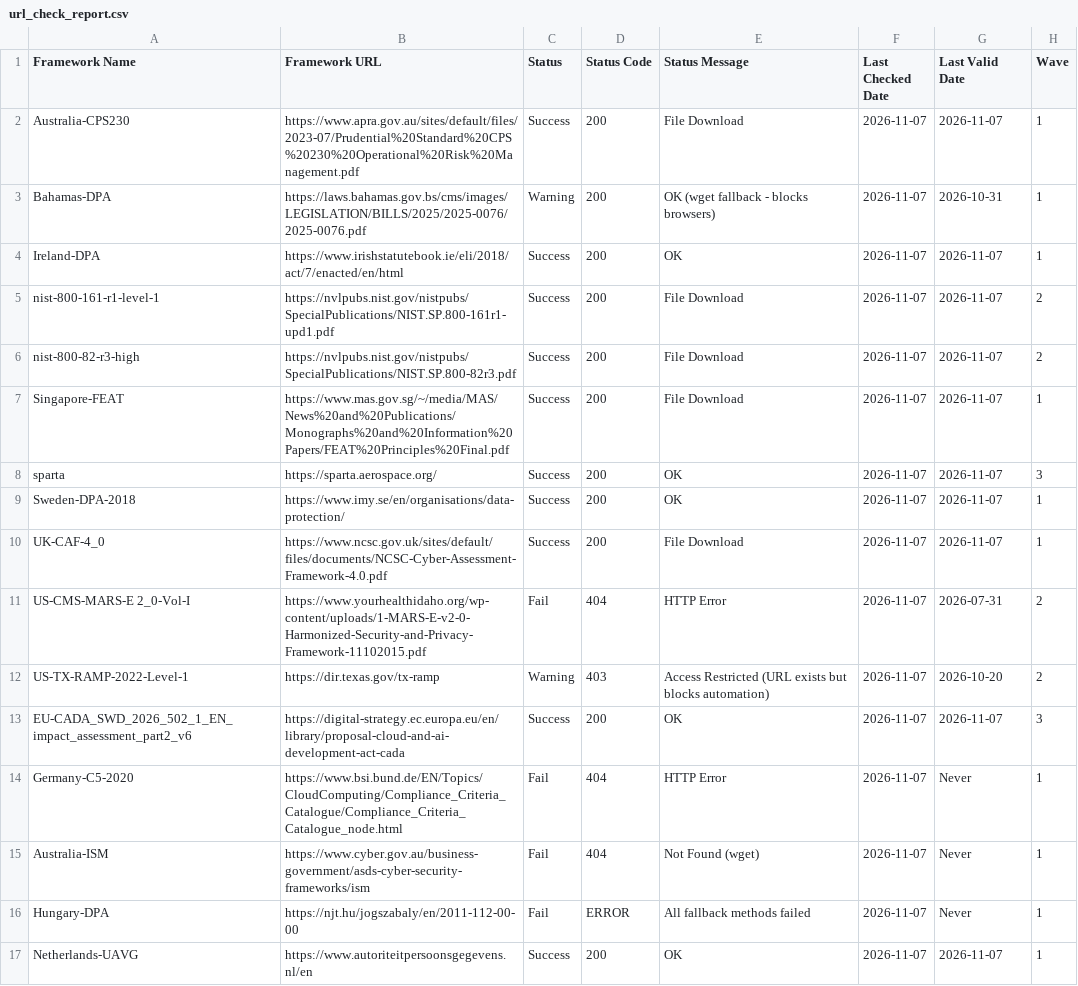
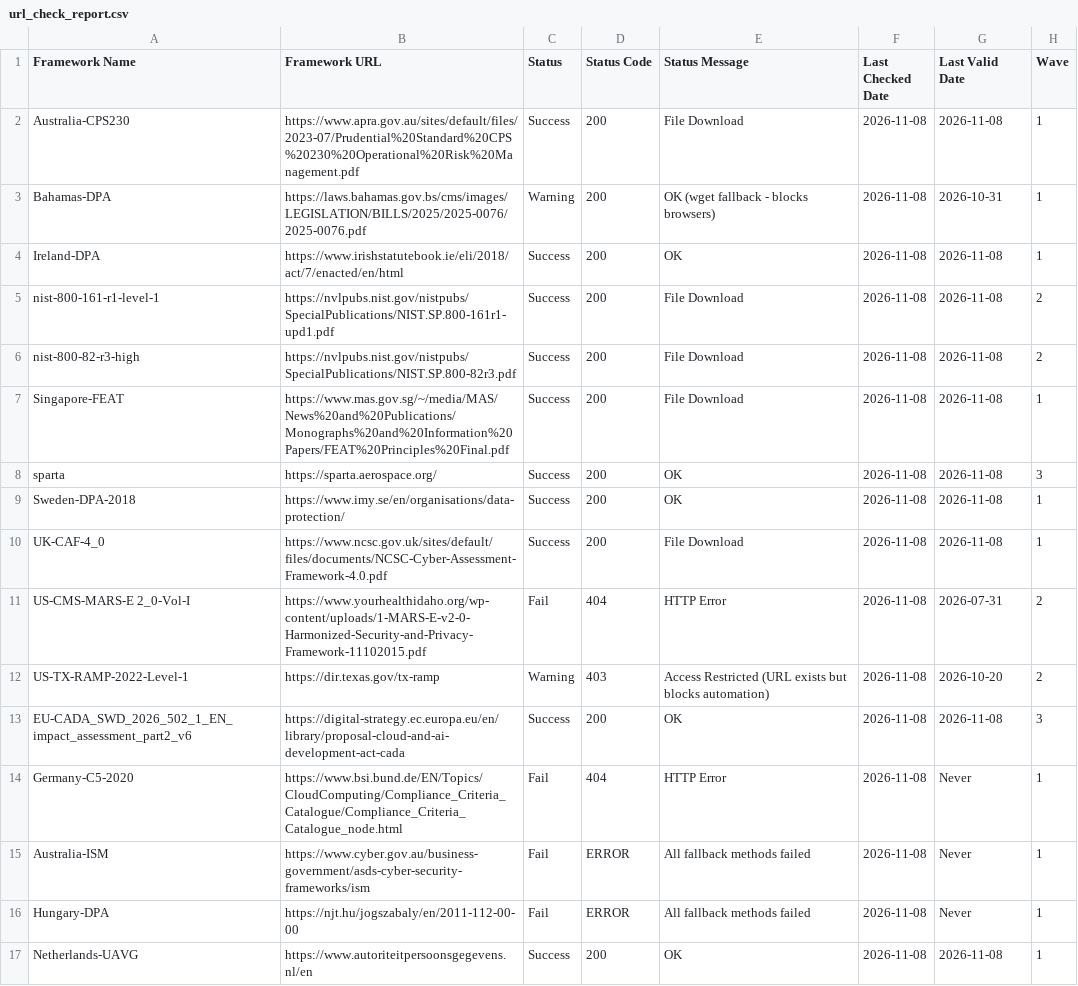
Before and after one commit to software-innovation-lab/url-checker, a CSV file: output/url_check_report.csv, drawn as a sheet.

```diff
--- a/output/url_check_report.csv
+++ b/output/url_check_report.csv
@@ -1,17 +1,17 @@
 Framework Name,Framework URL,Status,Status Code,Status Message,Last Checked Date,Last Valid Date,Wave
-Australia-CPS230,https://www.apra.gov.au/sites/default/files/2023-07/Prudential%20Standard%20CPS%20230%20Operational%20Risk%20Management.pdf,Success,200,File Download,2026-11-07,2026-11-07,1
-Bahamas-DPA,https://laws.bahamas.gov.bs/cms/images/LEGISLATION/BILLS/2025/2025-0076/2025-0076.pdf,Warning,200,OK (wget fallback - blocks browsers),2026-11-07,2026-10-31,1
-Ireland-DPA,https://www.irishstatutebook.ie/eli/2018/act/7/enacted/en/html,Success,200,OK,2026-11-07,2026-11-07,1
-nist-800-161-r1-level-1,https://nvlpubs.nist.gov/nistpubs/SpecialPublications/NIST.SP.800-161r1-upd1.pdf,Success,200,File Download,2026-11-07,2026-11-07,2
-nist-800-82-r3-high,https://nvlpubs.nist.gov/nistpubs/SpecialPublications/NIST.SP.800-82r3.pdf,Success,200,File Download,2026-11-07,2026-11-07,2
-Singapore-FEAT,https://www.mas.gov.sg/~/media/MAS/News%20and%20Publications/Monographs%20and%20Information%20Papers/FEAT%20Principles%20Final.pdf,Success,200,File Download,2026-11-07,2026-11-07,1
-sparta,https://sparta.aerospace.org/,Success,200,OK,2026-11-07,2026-11-07,3
-Sweden-DPA-2018,https://www.imy.se/en/organisations/data-protection/,Success,200,OK,2026-11-07,2026-11-07,1
-UK-CAF-4_0,https://www.ncsc.gov.uk/sites/default/files/documents/NCSC-Cyber-Assessment-Framework-4.0.pdf,Success,200,File Download,2026-11-07,2026-11-07,1
-US-CMS-MARS-E 2_0-Vol-I,https://www.yourhealthidaho.org/wp-content/uploads/1-MARS-E-v2-0-Harmonized-Security-and-Privacy-Framework-11102015.pdf,Fail,404,HTTP Error,2026-11-07,2026-07-31,2
-US-TX-RAMP-2022-Level-1,https://dir.texas.gov/tx-ramp,Warning,403,Access Restricted (URL exists but blocks automation),2026-11-07,2026-10-20,2
-EU-CADA_SWD_2026_502_1_EN_impact_assessment_part2_v6,https://digital-strategy.ec.europa.eu/en/library/proposal-cloud-and-ai-development-act-cada,Success,200,OK,2026-11-07,2026-11-07,3
-Germany-C5-2020,https://www.bsi.bund.de/EN/Topics/CloudComputing/Compliance_Criteria_Catalogue/Compliance_Criteria_Catalogue_node.html,Fail,404,HTTP Error,2026-11-07,Never,1
-Australia-ISM,https://www.cyber.gov.au/business-government/asds-cyber-security-frameworks/ism,Fail,404,Not Found (wget),2026-11-07,Never,1
-Hungary-DPA,https://njt.hu/jogszabaly/en/2011-112-00-00,Fail,ERROR,All fallback methods failed,2026-11-07,Never,1
-Netherlands-UAVG,https://www.autoriteitpersoonsgegevens.nl/en,Success,200,OK,2026-11-07,2026-11-07,1
+Australia-CPS230,https://www.apra.gov.au/sites/default/files/2023-07/Prudential%20Standard%20CPS%20230%20Operational%20Risk%20Management.pdf,Success,200,File Download,2026-11-08,2026-11-08,1
+Bahamas-DPA,https://laws.bahamas.gov.bs/cms/images/LEGISLATION/BILLS/2025/2025-0076/2025-0076.pdf,Warning,200,OK (wget fallback - blocks browsers),2026-11-08,2026-10-31,1
+Ireland-DPA,https://www.irishstatutebook.ie/eli/2018/act/7/enacted/en/html,Success,200,OK,2026-11-08,2026-11-08,1
+nist-800-161-r1-level-1,https://nvlpubs.nist.gov/nistpubs/SpecialPublications/NIST.SP.800-161r1-upd1.pdf,Success,200,File Download,2026-11-08,2026-11-08,2
+nist-800-82-r3-high,https://nvlpubs.nist.gov/nistpubs/SpecialPublications/NIST.SP.800-82r3.pdf,Success,200,File Download,2026-11-08,2026-11-08,2
+Singapore-FEAT,https://www.mas.gov.sg/~/media/MAS/News%20and%20Publications/Monographs%20and%20Information%20Papers/FEAT%20Principles%20Final.pdf,Success,200,File Download,2026-11-08,2026-11-08,1
+sparta,https://sparta.aerospace.org/,Success,200,OK,2026-11-08,2026-11-08,3
+Sweden-DPA-2018,https://www.imy.se/en/organisations/data-protection/,Success,200,OK,2026-11-08,2026-11-08,1
+UK-CAF-4_0,https://www.ncsc.gov.uk/sites/default/files/documents/NCSC-Cyber-Assessment-Framework-4.0.pdf,Success,200,File Download,2026-11-08,2026-11-08,1
+US-CMS-MARS-E 2_0-Vol-I,https://www.yourhealthidaho.org/wp-content/uploads/1-MARS-E-v2-0-Harmonized-Security-and-Privacy-Framework-11102015.pdf,Fail,404,HTTP Error,2026-11-08,2026-07-31,2
+US-TX-RAMP-2022-Level-1,https://dir.texas.gov/tx-ramp,Warning,403,Access Restricted (URL exists but blocks automation),2026-11-08,2026-10-20,2
+EU-CADA_SWD_2026_502_1_EN_impact_assessment_part2_v6,https://digital-strategy.ec.europa.eu/en/library/proposal-cloud-and-ai-development-act-cada,Success,200,OK,2026-11-08,2026-11-08,3
+Germany-C5-2020,https://www.bsi.bund.de/EN/Topics/CloudComputing/Compliance_Criteria_Catalogue/Compliance_Criteria_Catalogue_node.html,Fail,404,HTTP Error,2026-11-08,Never,1
+Australia-ISM,https://www.cyber.gov.au/business-government/asds-cyber-security-frameworks/ism,Fail,ERROR,All fallback methods failed,2026-11-08,Never,1
+Hungary-DPA,https://njt.hu/jogszabaly/en/2011-112-00-00,Fail,ERROR,All fallback methods failed,2026-11-08,Never,1
+Netherlands-UAVG,https://www.autoriteitpersoonsgegevens.nl/en,Success,200,OK,2026-11-08,2026-11-08,1
```
Also changed, not shown: 1 other file.
